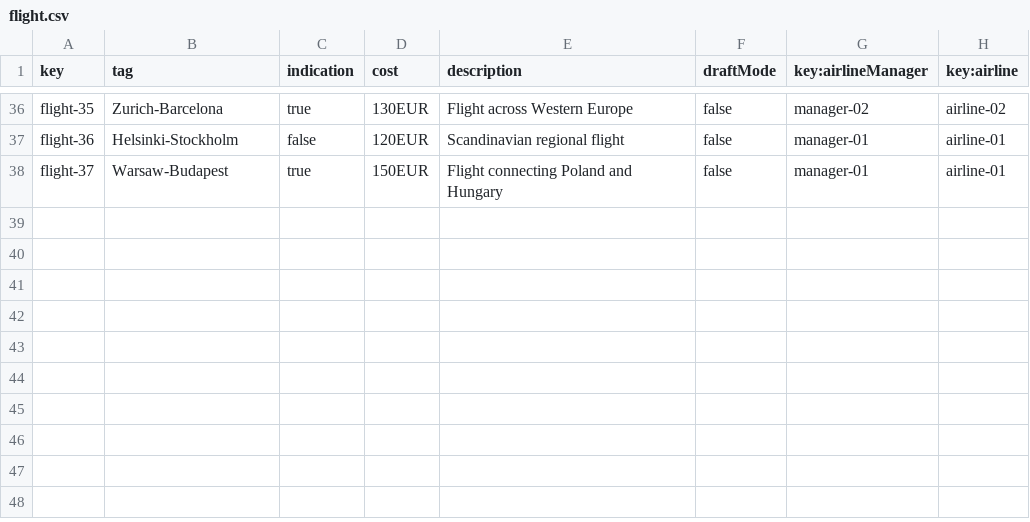
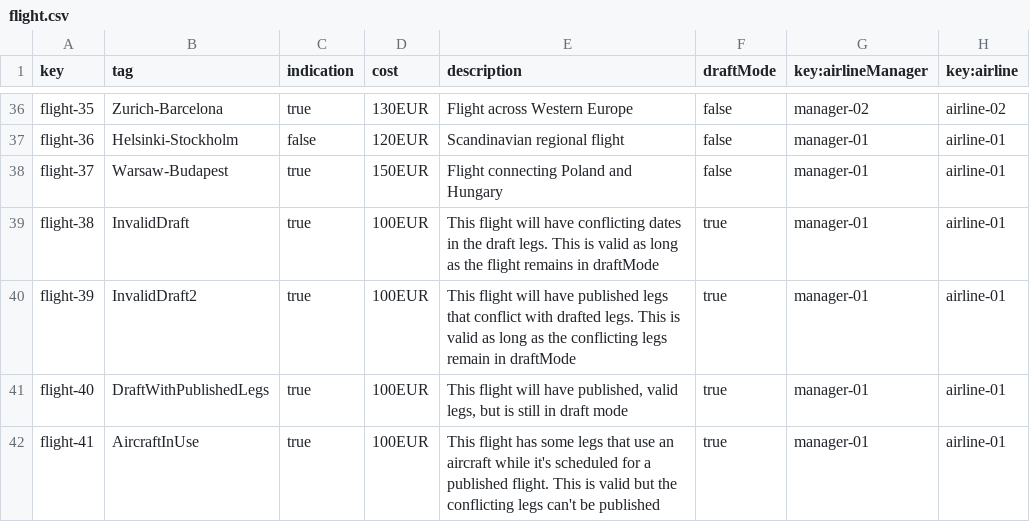
Before and after one commit to DP2-C1-027/AirNav-Logistics-C3, a CSV file: src/main/resources/WEB-INF/data/sample/flight.csv, drawn as a sheet; only a part is shown, gaps mark what is left out.

```diff
--- a/src/main/resources/WEB-INF/data/sample/flight.csv
+++ b/src/main/resources/WEB-INF/data/sample/flight.csv
@@ -38 +38,5 @@ flight-36,Helsinki-Stockholm,false,120EUR,Scandinavian regional flight,false,man
 flight-37,Warsaw-Budapest,true,150EUR,Flight connecting Poland and Hungary,false,manager-01,airline-01
+flight-38,InvalidDraft,true,100EUR,"This flight will have conflicting dates in the draft legs. This is valid as long as the flight remains in draftMode",true,manager-01,airline-01
+flight-39,InvalidDraft2,true,100EUR,"This flight will have published legs that conflict with drafted legs. This is valid as long as the conflicting legs remain in draftMode",true,manager-01,airline-01
+flight-40,DraftWithPublishedLegs,true,100EUR,"This flight will have published, valid legs, but is still in draft mode",true,manager-01,airline-01
+flight-41,AircraftInUse,true,100EUR,"This flight has some legs that use an aircraft while it's scheduled for a published flight. This is valid but the conflicting legs can't be published",true,manager-01,airline-01
```
Also changed, not shown: src/main/resources/WEB-INF/data/sample/leg.csv.
